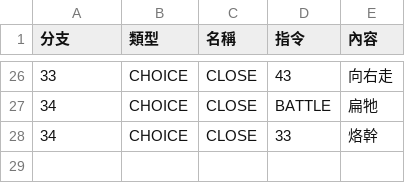
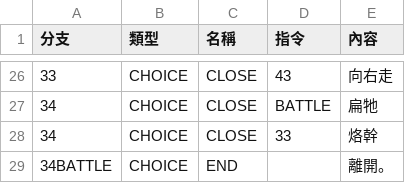
Before and after one commit to yucheng0210/Card, a CSV file: Assets/MyAssets/Data/DialogData/CHAPTER0_1.csv, drawn as a sheet; only a part is shown, gaps mark what is left out; the diff names each change by its address in the sheet, - before the commit and + after, or states it on an @@ line.

```diff
--- a/Assets/MyAssets/Data/DialogData/CHAPTER0_1.csv
+++ b/Assets/MyAssets/Data/DialogData/CHAPTER0_1.csv
+row 29: 34BATTLE | CHOICE | END |  | 離開。
```
Also changed, not shown: 19 other files.
